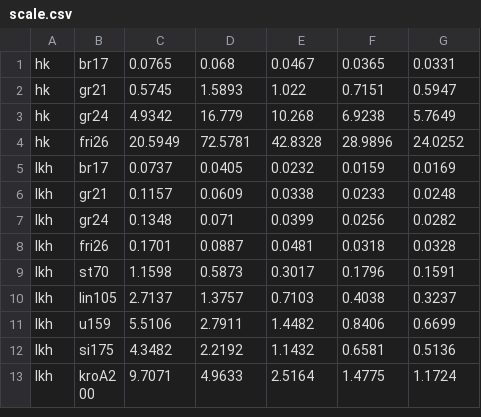
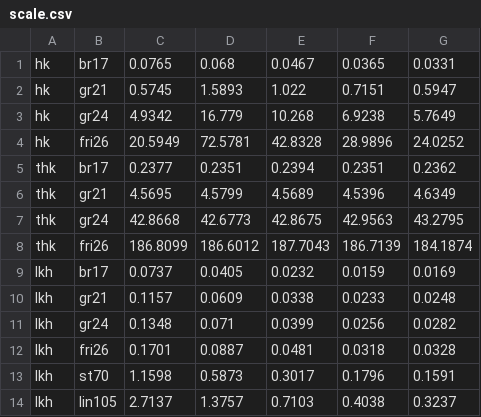
Before and after one commit to andrewsingh/parallel-tsp, a CSV file: results/scale.csv, drawn as a sheet; only a part is shown; the shorter side is filled out with more unchanged rows.

Commit message:
Added more benchmarking results - note thk fri26 was only run once

```diff
--- a/results/scale.csv
+++ b/results/scale.csv
@@ -4,2 +4,6 @@ hk,gr24,4.9342,16.779,10.268,6.9238,5.7649
 hk,fri26,20.5949,72.5781,42.8328,28.9896,24.0252
+thk,br17,0.2377,0.2351,0.2394,0.2351,0.2362
+thk,gr21,4.5695,4.5799,4.5689,4.5396,4.6349
+thk,gr24,42.8668,42.6773,42.8675,42.9563,43.2795
+thk,fri26,186.8099,186.6012,187.7043,186.7139,184.1874
 lkh,br17,0.0737,0.0405,0.0232,0.0159,0.0169
```
Also changed, not shown: 2 other files.
